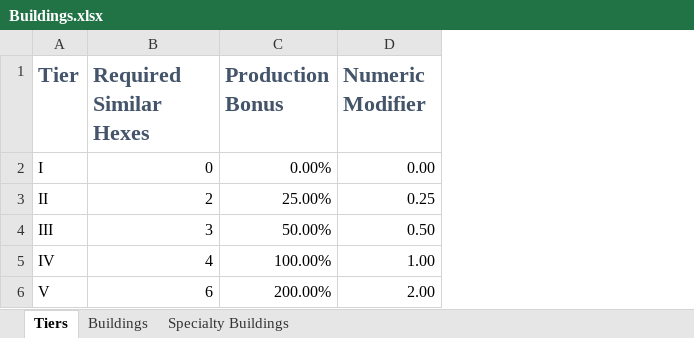
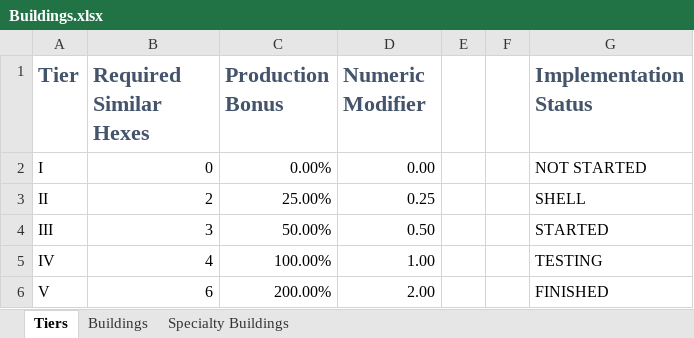
Before and after one commit to TheAVIATOR559/hex-trigger, an Excel workbook: design docs/Buildings.xlsx, sheet Tiers, drawn as a sheet; values as stored, in another font and other column widths than the file's, no borders; the diff names each change by its address in the sheet, - before the commit and + after, or states it on an @@ line.

```diff
--- a/design docs/Buildings.xlsx (sheet Tiers)
+++ b/design docs/Buildings.xlsx (sheet Tiers)
+column E, empty
+column F, empty
+column G (Implementation Status), rows 2-6: NOT STARTED | SHELL | STARTED | TESTING | FINISHED
```
Also changed, not shown: sheet Buildings, sheet Specialty Buildings, design docs/Formulas.xlsx, 46 other files.
